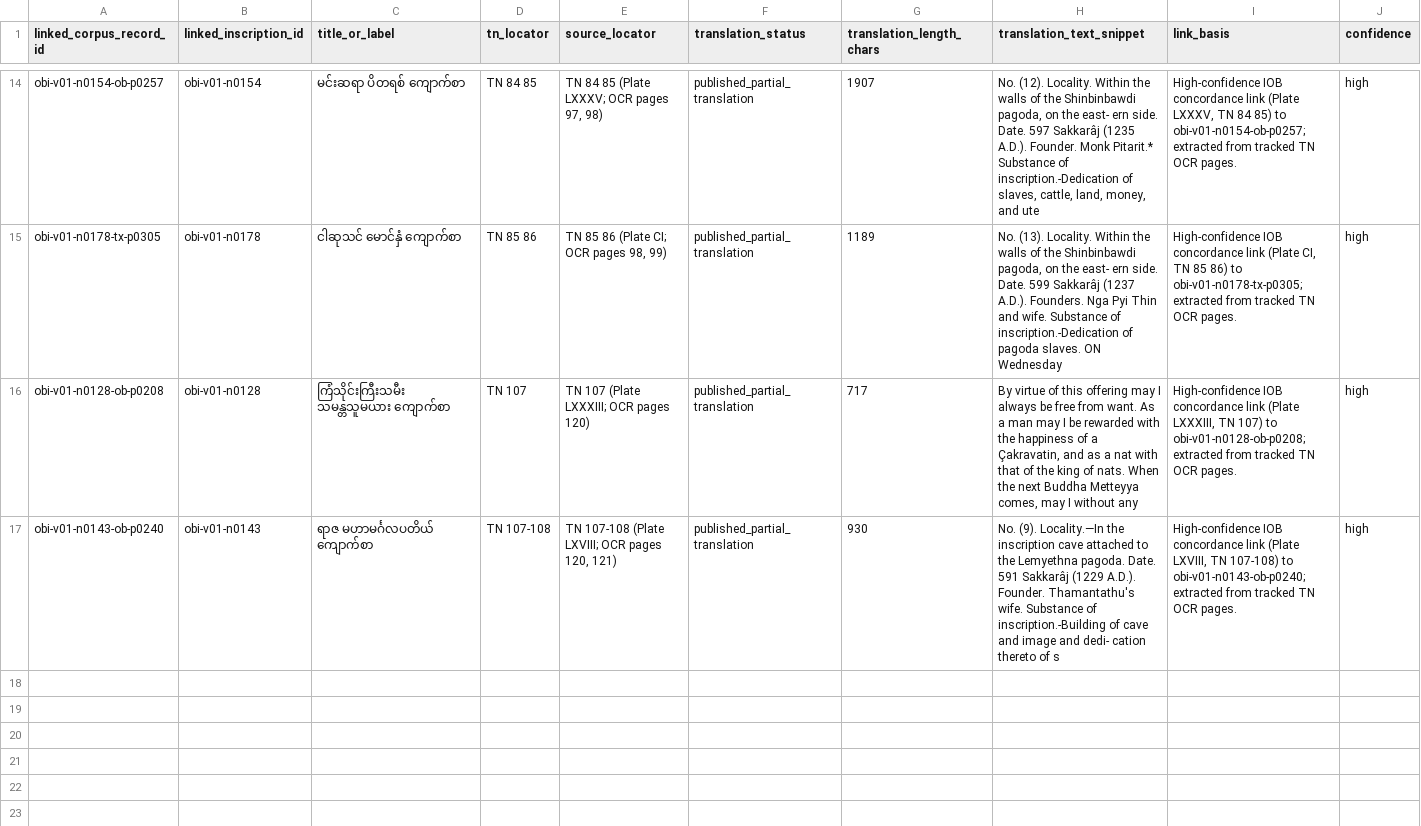
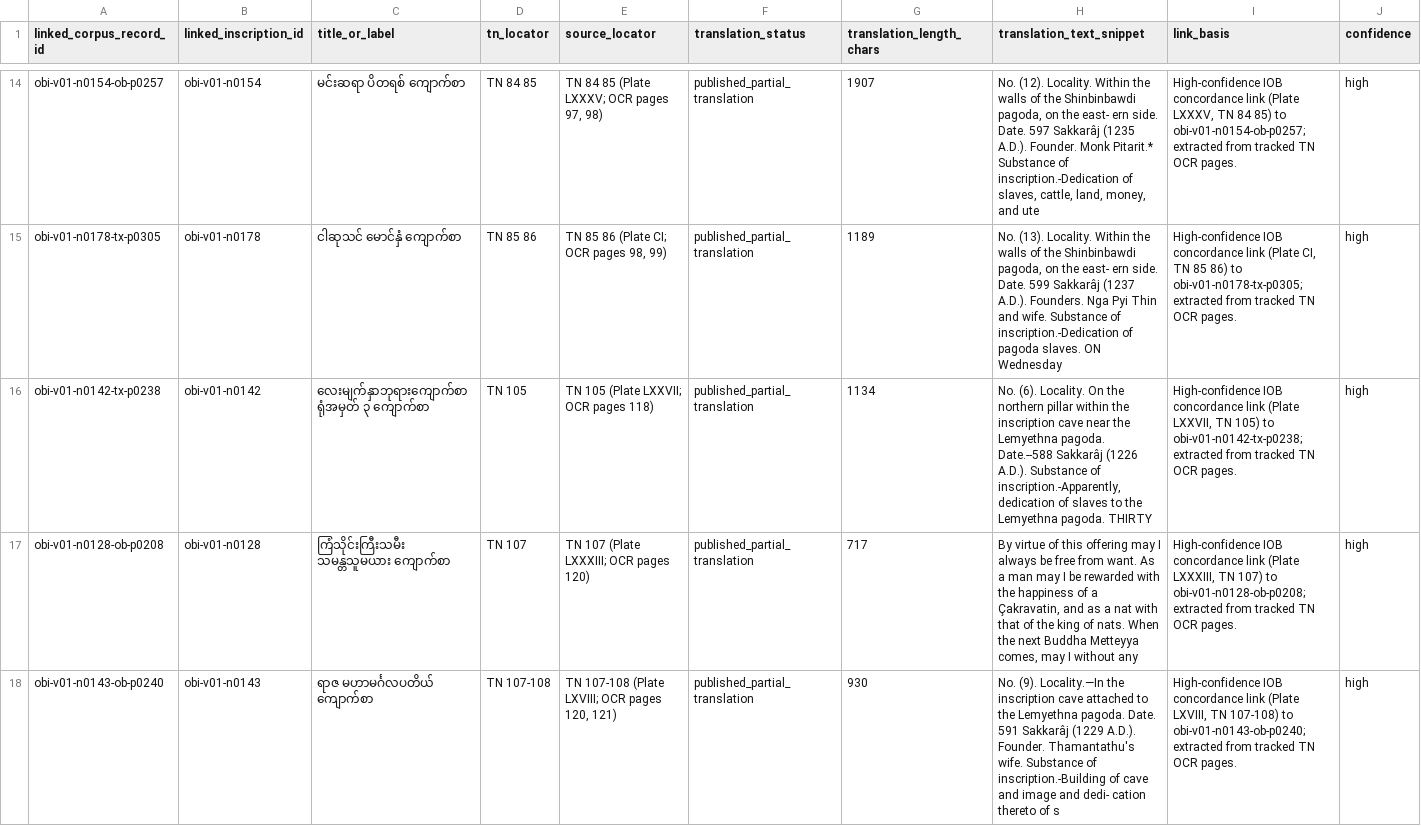
Before and after one commit to nh36/BurmeseCorpus, a TSV file: data/working/corpus_enrichment/tn_translation_integration_preview.tsv, drawn as a sheet; only a part is shown, gaps mark what is left out; rows hold the shown columns only; the diff covers the shown part only; the diff names each change by its address in the sheet, - before the commit and + after, or states it on an @@ line.

```diff
--- a/data/working/corpus_enrichment/tn_translation_integration_preview.tsv
+++ b/data/working/corpus_enrichment/tn_translation_integration_preview.tsv
+row 16: obi-v01-n0142-tx-p0238 | obi-v01-n0142 | လေးမျက်နှာဘုရားကျောက်စာရုံအမှတ် ၃ ကျောက်စာ | TN 105 | TN 105 (Plate LXXVII; OCR pages 118) | published_partial_translation | 1134 | No. (6). Locality. On the northern pillar within the inscription cave near the Lemyethna pagoda. Date.--588 Sakkarâj (1226 A.D.). Substance of inscription.-Apparently, dedication of slaves to the Lemyethna pagoda. THIRTY | High-confidence IOB concordance link (Plate LXXVII, TN 105) to obi-v01-n0142-tx-p0238; extracted from tracked TN OCR pages. | high
```
Also changed, not shown: 2 added rows elsewhere in this file, data/working/corpus_enrichment/enriched_candidate_preview.tsv, data/working/corpus_enrichment/tn_translation_candidates_needing_review.tsv, 11 other files.
